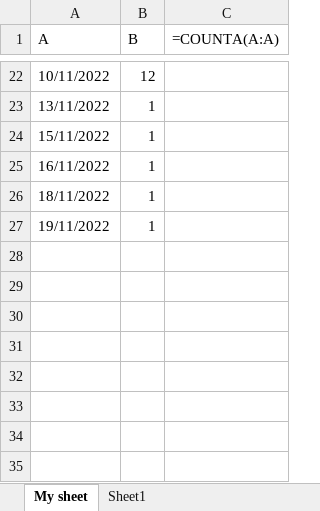
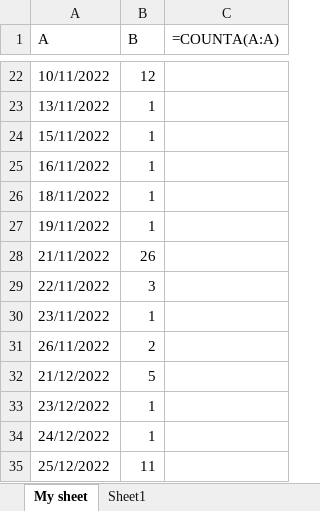
Before and after one commit to Kienle4562/GUI_Pyqt_YoloV5, an Excel workbook: Test.xlsm, sheet My sheet, drawn as a sheet; only a part is shown, gaps mark what is left out; values as stored, in another font and other column widths than the file's, no borders; formulas without a stored value are shown as written; charts and pictures and table styles not drawn; the diff names each change by its address in the sheet, - before the commit and + after, or states it on an @@ line.

```diff
--- a/Test.xlsm (sheet My sheet)
+++ b/Test.xlsm (sheet My sheet)
+row 28: 21/11/2022 | 26
+row 29: 22/11/2022 | 3
+row 30: 23/11/2022 | 1
+row 31: 26/11/2022 | 2
+row 32: 21/12/2022 | 5
+row 33: 23/12/2022 | 1
+row 34: 24/12/2022 | 1
+row 35: 25/12/2022 | 11
```
Also changed, not shown: 10 other files.
